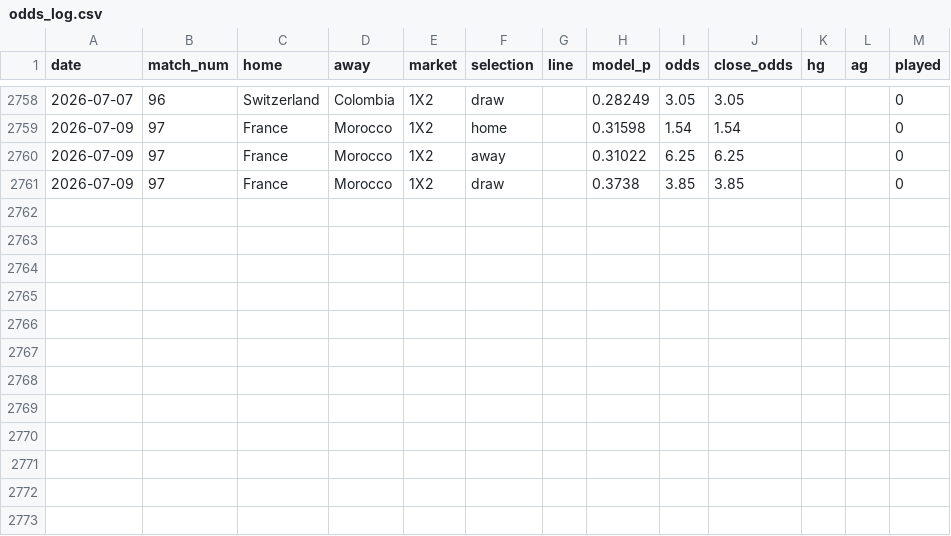
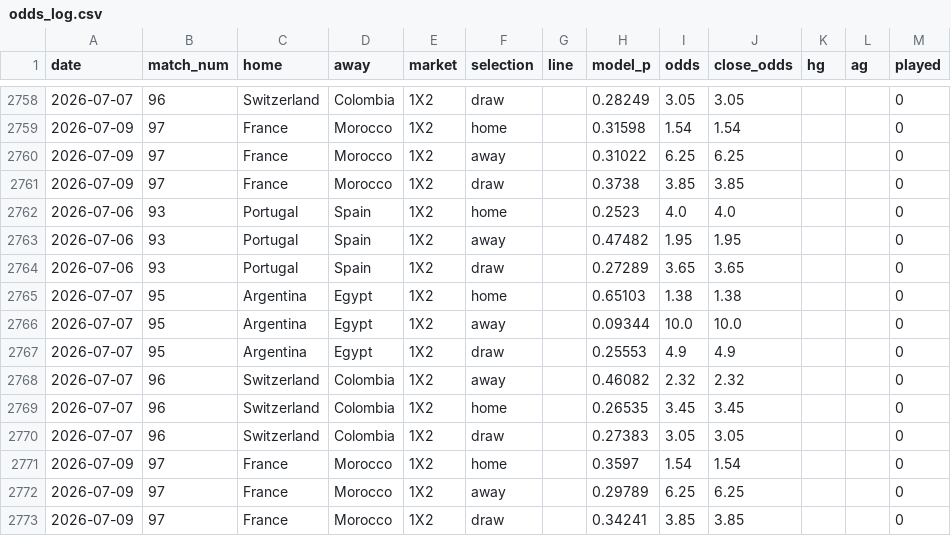
Before and after one commit to c49037027-svg/football, a CSV file: data/odds_log.csv, drawn as a sheet; only a part is shown, gaps mark what is left out.

```diff
--- a/data/odds_log.csv
+++ b/data/odds_log.csv
@@ -2761 +2761,13 @@ date,match_num,home,away,market,selection,line,model_p,odds,close_odds,hg,ag,pla
 2026-07-09,97,France,Morocco,1X2,draw,,0.3738,3.85,3.85,,,0
+2026-07-06,93,Portugal,Spain,1X2,home,,0.2523,4.0,4.0,,,0
+2026-07-06,93,Portugal,Spain,1X2,away,,0.47482,1.95,1.95,,,0
+2026-07-06,93,Portugal,Spain,1X2,draw,,0.27289,3.65,3.65,,,0
+2026-07-07,95,Argentina,Egypt,1X2,home,,0.65103,1.38,1.38,,,0
+2026-07-07,95,Argentina,Egypt,1X2,away,,0.09344,10.0,10.0,,,0
+2026-07-07,95,Argentina,Egypt,1X2,draw,,0.25553,4.9,4.9,,,0
+2026-07-07,96,Switzerland,Colombia,1X2,away,,0.46082,2.32,2.32,,,0
+2026-07-07,96,Switzerland,Colombia,1X2,home,,0.26535,3.45,3.45,,,0
+2026-07-07,96,Switzerland,Colombia,1X2,draw,,0.27383,3.05,3.05,,,0
+2026-07-09,97,France,Morocco,1X2,home,,0.3597,1.54,1.54,,,0
+2026-07-09,97,France,Morocco,1X2,away,,0.29789,6.25,6.25,,,0
+2026-07-09,97,France,Morocco,1X2,draw,,0.34241,3.85,3.85,,,0
```
Also changed, not shown: 1 other file.
